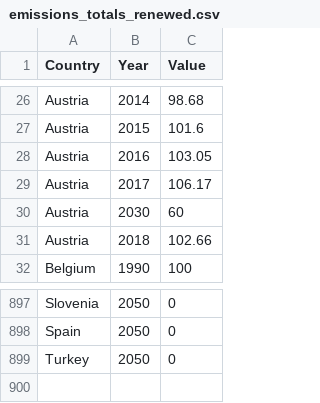
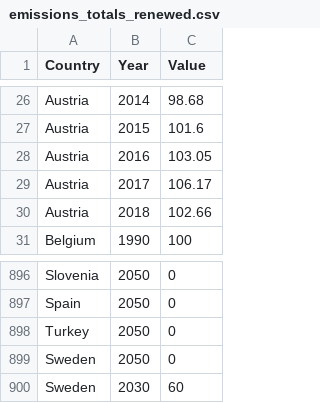
Before and after one commit to decasppereira/VI-20-21, a CSV file: data/emissions_totals_renewed.csv, drawn as a sheet; only a part is shown, gaps mark what is left out; removed rows and columns are numbered as before the commit, all else as after; the diff names each change by its address in the sheet, - before the commit and + after, or states it on an @@ line.

```diff
--- a/data/emissions_totals_renewed.csv
+++ b/data/emissions_totals_renewed.csv
-row 30: Austria | 2030 | 60
+row 899: Sweden | 2050 | 0
+row 900: Sweden | 2030 | 60
```
Also changed, not shown: 1 other file.
